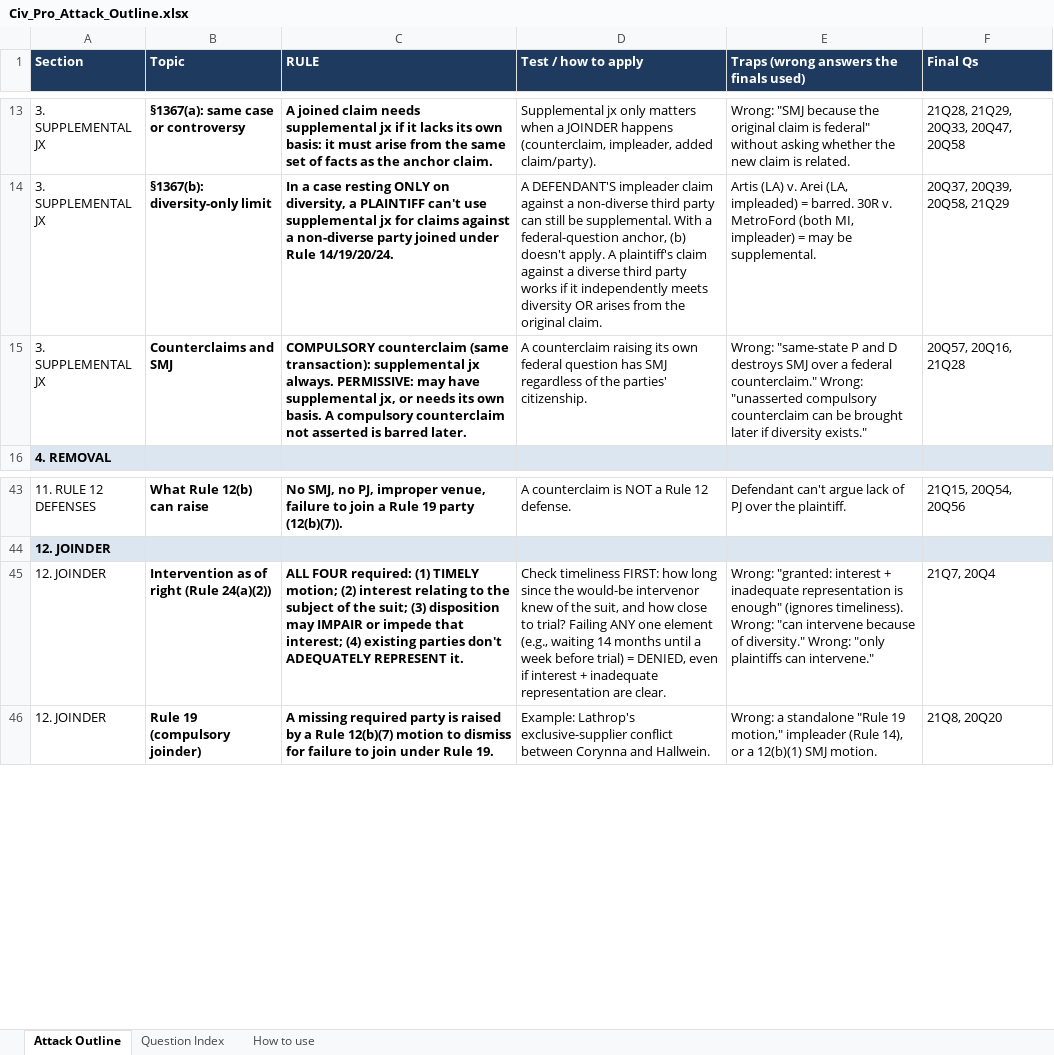
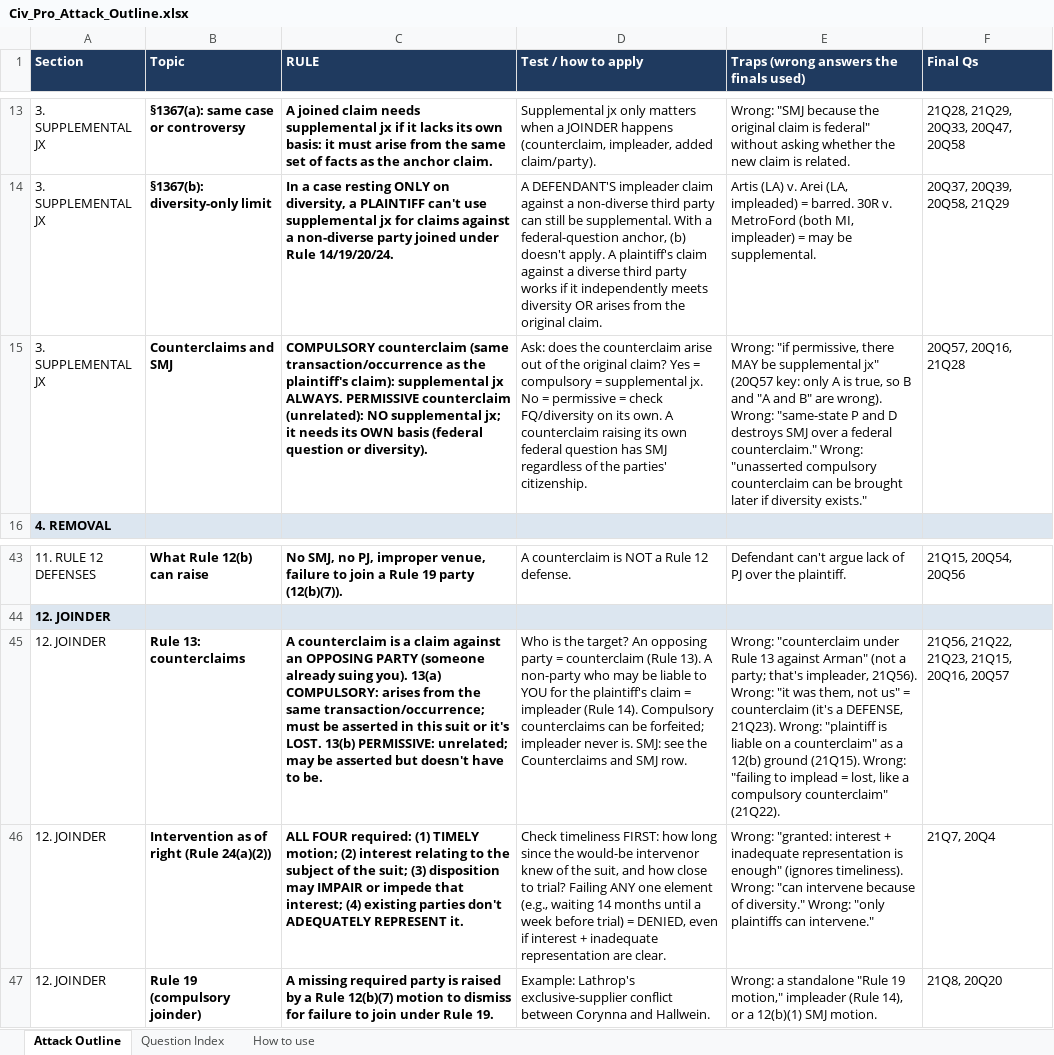
Before and after one commit to matt81487/sample, an Excel workbook: Civ_Pro_Attack_Outline.xlsx, sheet Attack Outline, drawn as a sheet; only a part is shown, gaps mark what is left out; values as stored, in another font and other column widths than the file's, no borders; the diff names each change by its address in the sheet, - before the commit and + after, or states it on an @@ line.

```diff
--- a/Civ_Pro_Attack_Outline.xlsx (sheet Attack Outline)
+++ b/Civ_Pro_Attack_Outline.xlsx (sheet Attack Outline)
-C15 (RULE): …counterclaim (same transaction): supplemental jx always. PERMISSIVE: may have supplemental jx, or needs its own basis. A compulsory counterclaim not asserted is barred later.
+C15 (RULE): …counterclaim (same transaction/occurrence as the plaintiff's claim): supplemental jx ALWAYS. PERMISSIVE counterclaim (unrelated): NO supplemental jx; it needs its OWN basis (federal question or diversity).
-D15 (Test / how to apply): A counterclaim…
+D15 (Test / how to apply): Ask: does the counterclaim arise out of the original claim? Yes = compulsory = supplemental jx. No = permissive = check FQ/diversity on its own. A counterclaim…
-E15: Wrong: "same-state P…
+E15: Wrong: "if permissive, there MAY be supplemental jx" (20Q57 key: only A is true, so B and "A and B" are wrong). Wrong: "same-state P…
+row 45: 12. JOINDER | Rule 13: counterclaims | A counterclaim is a claim against an OPPOSING PARTY (someone already suing you). 13(a) COMPULSORY: arises from the same transaction/occurrence; must be asserted in this suit or it's LOST. 13(b) PERMISSIVE: unrelated; may be asserted but doesn't have to be. | Who is the target? An opposing party = counterclaim (Rule 13). A non-party who may be liable to YOU for the plaintiff's claim = impleader (Rule 14). Compulsory counterclaims can be forfeited; impleader never is. SMJ: see the Counterclaims and SMJ row. | Wrong: "counterclaim under Rule 13 against Arman" (not a party; that's impleader, 21Q56). Wrong: "it was them, not us" = counterclaim (it's a DEFENSE, 21Q23). Wrong: "plaintiff is liable on a counterclaim" as a 12(b) ground (21Q15). Wrong: "failing to implead = lost, like a compulsory counterclaim" (21Q22). | 21Q56, 21Q22, 21Q23, 21Q15, 20Q16, 20Q57
```
Also changed, not shown: sheet Question Index.
